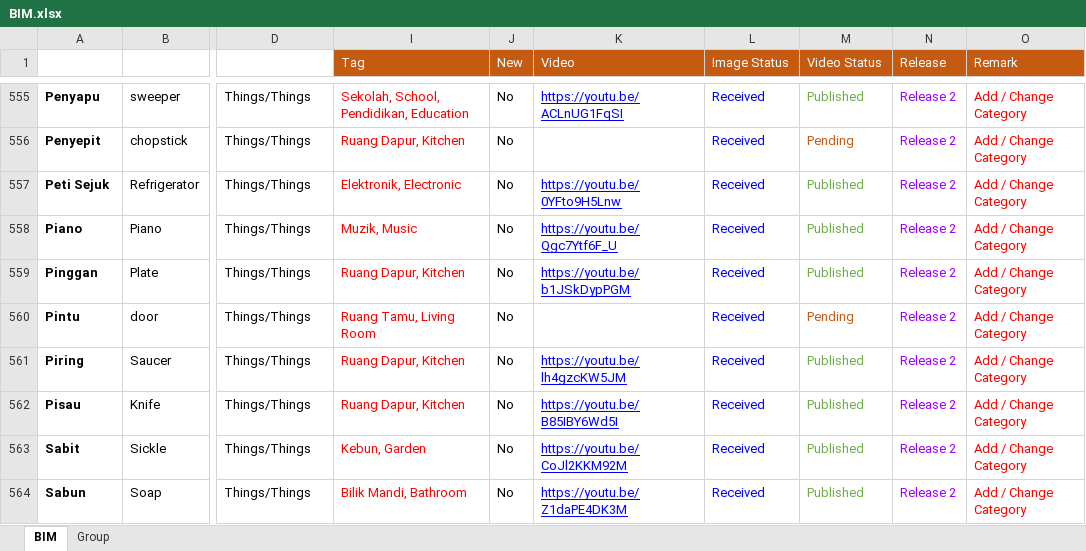
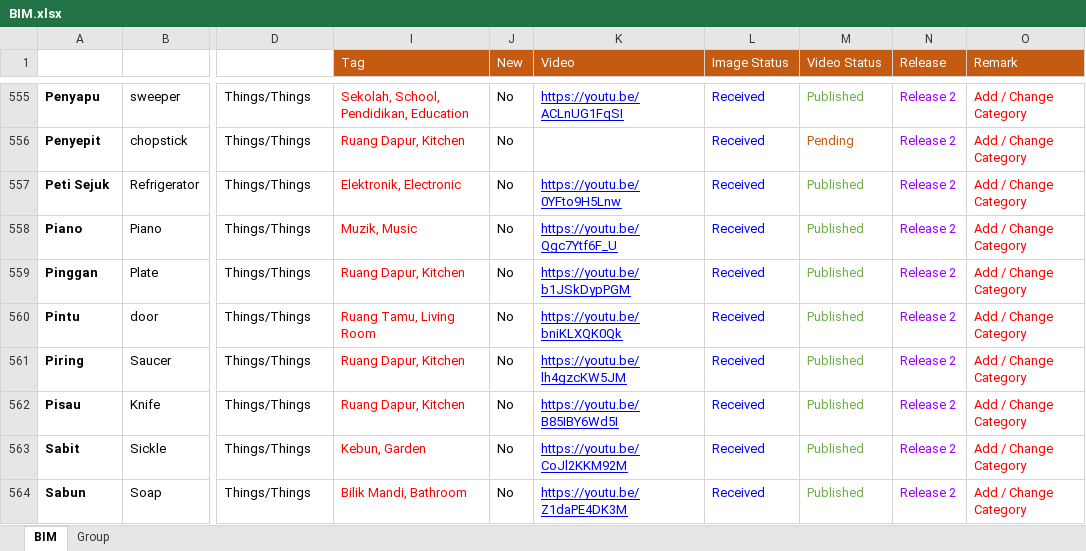
Before and after one commit to malaysiafederationofthedeaf/ggb-mfd-project, an Excel workbook: public/assets/BIM.xlsx, sheet BIM, drawn as a sheet; only a part is shown, gaps mark what is left out; values as stored, in another font and other column widths than the file's, no borders; conditional formats and table styles not drawn; the diff covers the shown part only; the diff names each change by its address in the sheet, - before the commit and + after, or states it on an @@ line.

Commit message:
DKIP-121 Update BIM Sheet to Make Words/ Perkataan Unique (#68)

```diff
--- a/public/assets/BIM.xlsx (sheet BIM)
+++ b/public/assets/BIM.xlsx (sheet BIM)
-K560 (Video): (empty)
+K560 (Video): https://youtu.be/bniKLXQK0Qk
-M560 (Video Status): Pending
+M560 (Video Status): Published
-M560 text colour: #C55A11
+M560 text colour: #70AD47
```
Also changed, not shown: 14 edited cells and cell formats elsewhere in this sheet.
